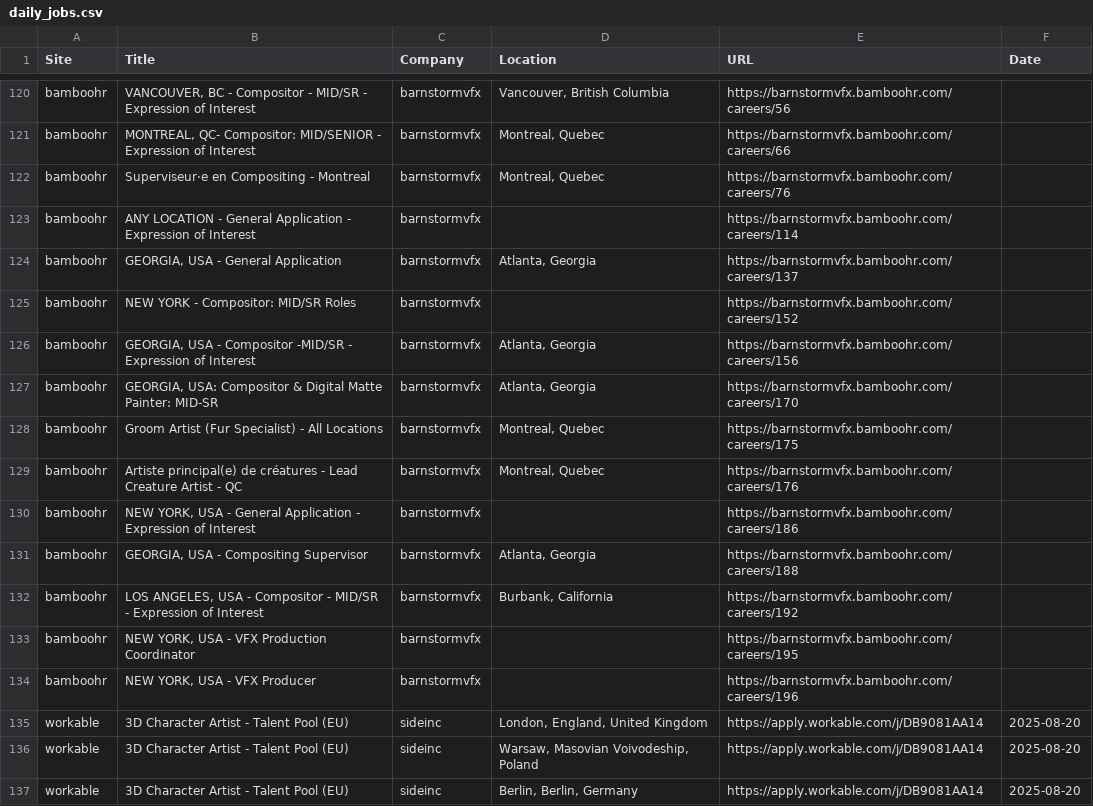
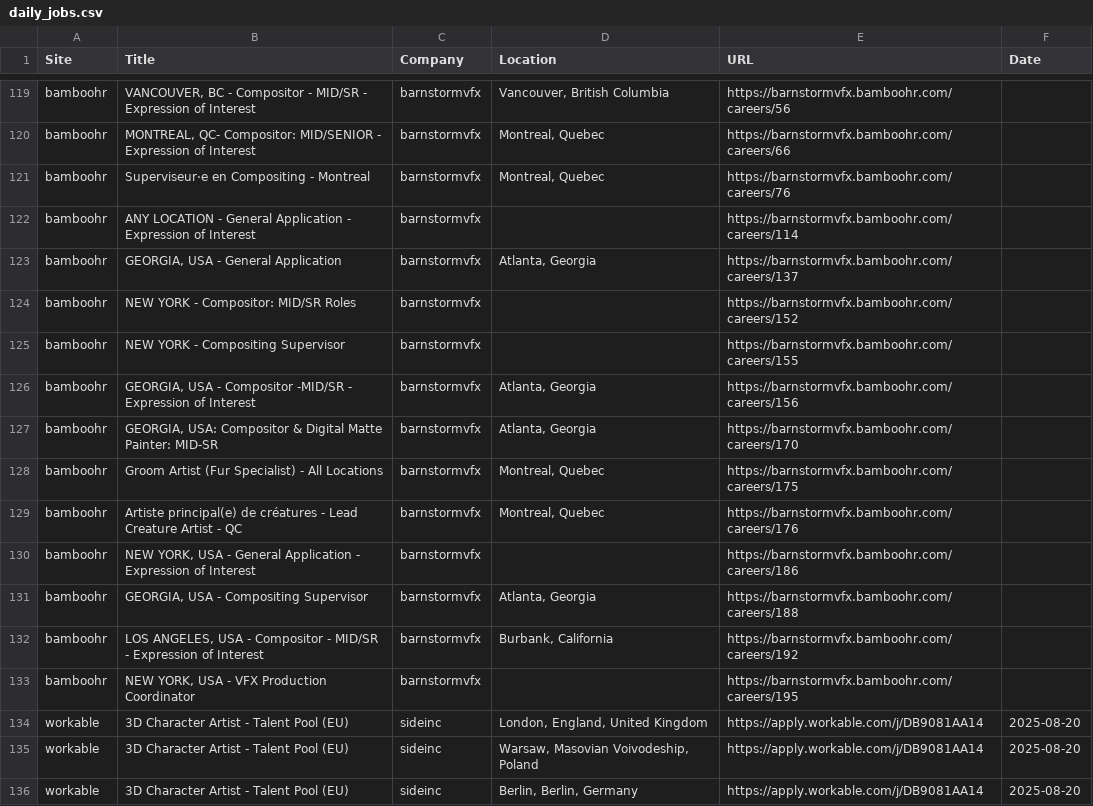
Before and after one commit to christiandguerard/ever-jobs-dash, a CSV file: daily_jobs.csv, drawn as a sheet; only a part is shown, gaps mark what is left out; removed rows and columns are numbered as before the commit, all else as after; the diff covers the shown part only; the diff names each change by its address in the sheet, - before the commit and + after, or states it on an @@ line.

```diff
--- a/daily_jobs.csv
+++ b/daily_jobs.csv
+row 125: bamboohr | NEW YORK - Compositing Supervisor | barnstormvfx |  | https://barnstormvfx.bamboohr.com/careers/155
-row 134: bamboohr | NEW YORK, USA - VFX Producer | barnstormvfx |  | https://barnstormvfx.bamboohr.com/careers/196
```
Also changed, not shown: 1 added row, 2 removed rows, 4 moved rows and 4 edited cells elsewhere in this file.
